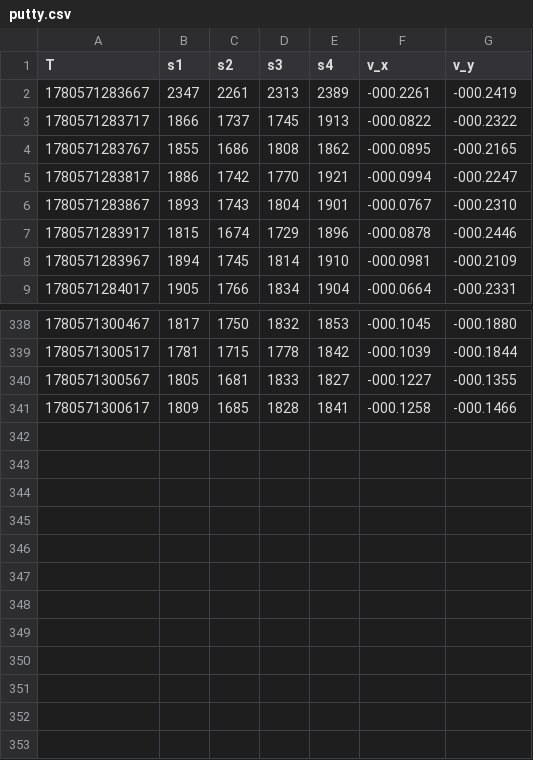
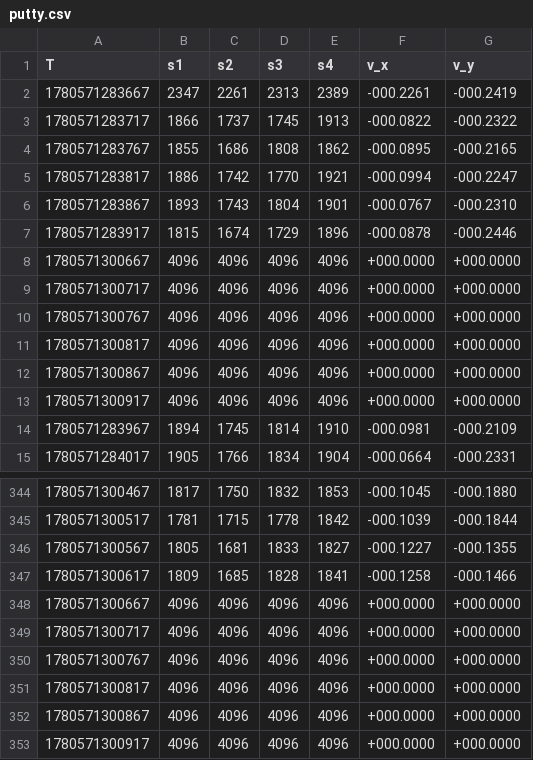
Before and after one commit to mertwec/Photodiofes_matrix, a CSV file: DATA/putty.csv, drawn as a sheet; only a part is shown, gaps mark what is left out.

```diff
--- a/DATA/putty.csv
+++ b/DATA/putty.csv
@@ -7,2 +7,8 @@ T,s1,s2,s3,s4,v_x,v_y
 1780571283917,1815,1674,1729,1896,-000.0878,-000.2446
+1780571300667,4096,4096,4096,4096,+000.0000,+000.0000
+1780571300717,4096,4096,4096,4096,+000.0000,+000.0000
+1780571300767,4096,4096,4096,4096,+000.0000,+000.0000
+1780571300817,4096,4096,4096,4096,+000.0000,+000.0000
+1780571300867,4096,4096,4096,4096,+000.0000,+000.0000
+1780571300917,4096,4096,4096,4096,+000.0000,+000.0000
 1780571283967,1894,1745,1814,1910,-000.0981,-000.2109
@@ -341 +347,7 @@ T,s1,s2,s3,s4,v_x,v_y
 1780571300617,1809,1685,1828,1841,-000.1258,-000.1466
+1780571300667,4096,4096,4096,4096,+000.0000,+000.0000
+1780571300717,4096,4096,4096,4096,+000.0000,+000.0000
+1780571300767,4096,4096,4096,4096,+000.0000,+000.0000
+1780571300817,4096,4096,4096,4096,+000.0000,+000.0000
+1780571300867,4096,4096,4096,4096,+000.0000,+000.0000
+1780571300917,4096,4096,4096,4096,+000.0000,+000.0000
```
Also changed, not shown: 4 other files.
